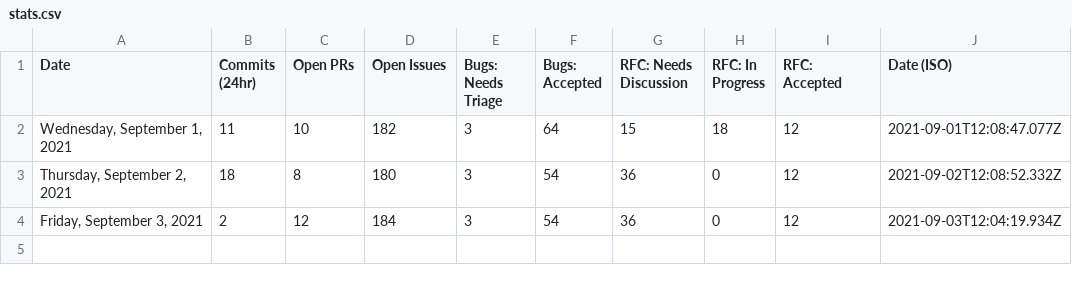
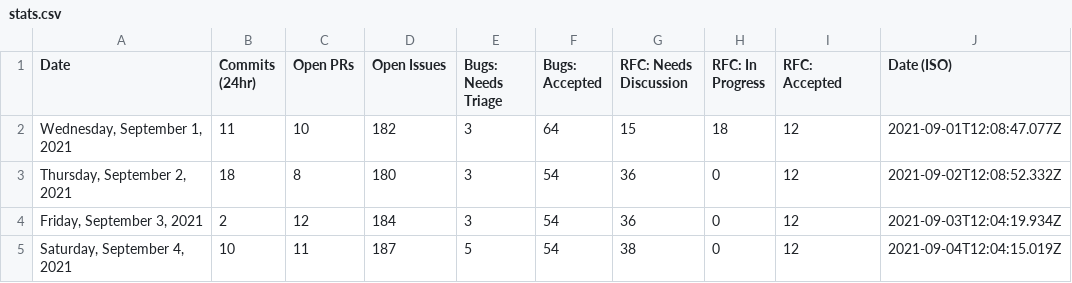
Before and after one commit to TheRakeshPurohit/astro, a CSV file: scripts/stats/stats.csv, drawn as a sheet.

```diff
--- a/scripts/stats/stats.csv
+++ b/scripts/stats/stats.csv
@@ -4 +4,2 @@ Date,Commits (24hr),Open PRs,Open Issues,Bugs: Needs Triage,Bugs: Accepted,RFC:
 "Friday, September 3, 2021",2,12,184,3,54,36,0,12,"2021-09-03T12:04:19.934Z"
+"Saturday, September 4, 2021",10,11,187,5,54,38,0,12,"2021-09-04T12:04:15.019Z"
```
Also changed, not shown: 1 other file.
